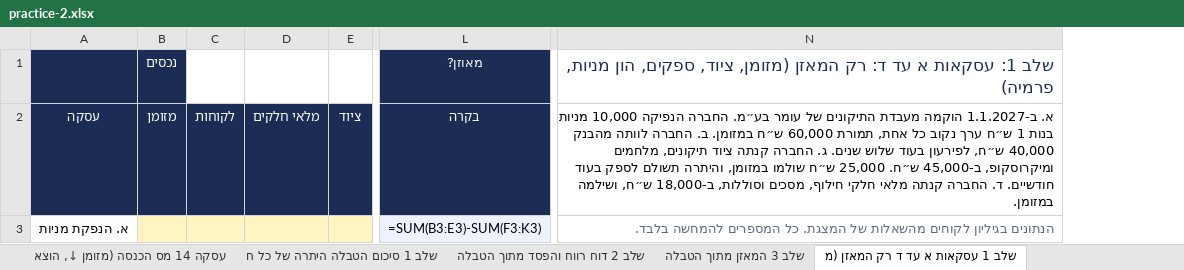
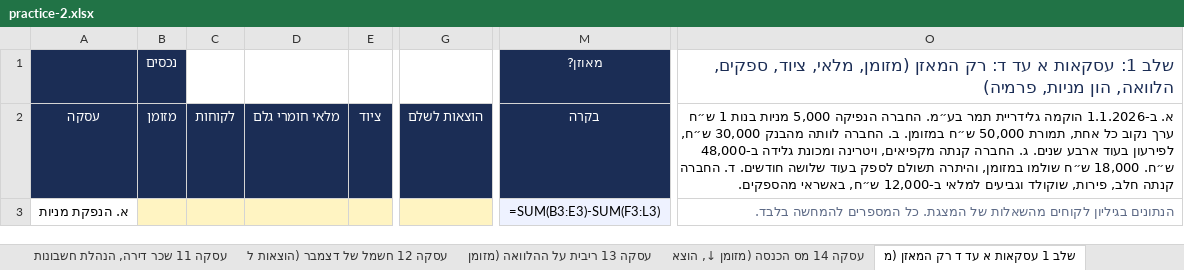
Before and after one commit to shaytsaban/colman-financial-analysis-managers, an Excel workbook: materials/practice-2.xlsx, sheet שלב 1 עסקאות א עד ד רק המאזן (מ, drawn as a sheet; only a part is shown, gaps mark what is left out; values as stored, in another font and other column widths than the file's, no borders; formulas without a stored value are shown as written; removed rows and columns are numbered as before the commit, all else as after; the diff covers the shown part only; the diff names each change by its address in the sheet, - before the commit and + after, or states it on an @@ line.

```diff
--- a/materials/practice-2.xlsx (sheet שלב 1 עסקאות א עד ד רק המאזן (מ)
+++ b/materials/practice-2.xlsx (sheet שלב 1 עסקאות א עד ד רק המאזן (מ)
-sheet tab: שלב 1 סיכום הטבלה היתרה של כל ח
-column D, row 2: מלאי חלקים
+column D, row 2: מלאי חומרי גלם
+column G, row 2: הוצאות לשלם
-column N, rows 1-3: שלב 1: עסקאות א עד ד: רק המאזן (מזומן, ציוד, ספקים, הון מניות, פרמיה) | א. ב-1.1.2027 הוקמה מעבדת התיקונים של עומר בע״מ. החברה הנפיקה 10,000 מניות בנות 1 ש״ח ערך נקוב כל אחת, תמורת 60,000 ש״ח במזומן. ב. החברה לוותה מהבנק 40,000 ש״ח, לפירעון בעוד שלוש שנים. ג. החברה קנתה ציוד תיקונים, מלחמים ומיקרוסקופ, ב-45,000 ש״ח. 25,000 ש״ח שולמו במזומן, והיתרה תשולם לספק בעוד חודשיים. ד. החברה קנתה מלאי חלקי חילוף, מסכים וסוללות, ב-18,000 ש״ח, ושילמה במזומן. | הנתונים בגיליון לקוחים מהשאלות של המצגת. כל המספרים להמחשה בלבד.
+column O, rows 1-3: שלב 1: עסקאות א עד ד: רק המאזן (מזומן, מלאי, ציוד, ספקים, הלוואה, הון מניות, פרמיה) | א. ב-1.1.2026 הוקמה גלידריית תמר בע״מ. החברה הנפיקה 5,000 מניות בנות 1 ש״ח ערך נקוב כל אחת, תמורת 50,000 ש״ח במזומן. ב. החברה לוותה מהבנק 30,000 ש״ח, לפירעון בעוד ארבע שנים. ג. החברה קנתה מקפיאים, ויטרינה ומכונת גלידה ב-48,000 ש״ח. 18,000 ש״ח שולמו במזומן, והיתרה תשולם לספק בעוד שלושה חודשים. ד. החברה קנתה חלב, פירות, שוקולד וגביעים למלאי ב-12,000 ש״ח, באשראי מהספקים. | הנתונים בגיליון לקוחים מהשאלות של המצגת. כל המספרים להמחשה בלבד.
-M3 (מאוזן?): =SUM(B3:E3)-SUM(F3:K3)
+M3 (מאוזן?): =SUM(B3:E3)-SUM(F3:L3)
```
Also changed, not shown: 1 added row, 1 removed row and 2 edited cells elsewhere in this sheet, sheet שלב 3 עסקאות י עד יג גבייה, תשל, sheet שלב 2 עסקאות ה עד ט הכנסות והוצ, sheet הוראות, other sheet tabs, materials/booklet-practice.xlsx, materials/booklet-solutions.xlsx, 40 other files.
